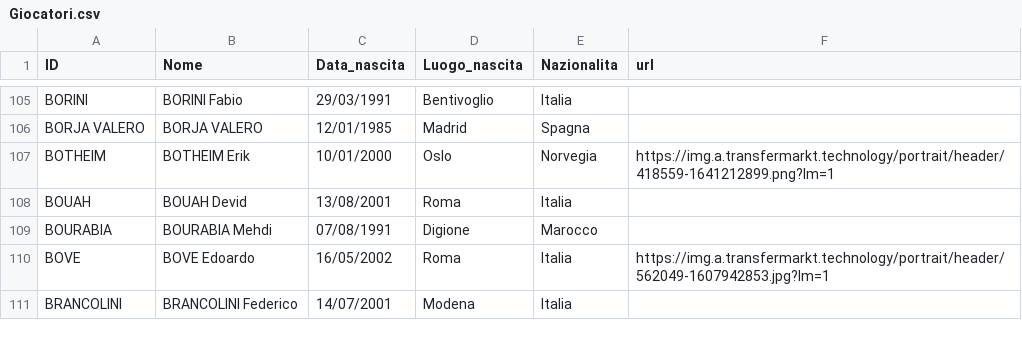
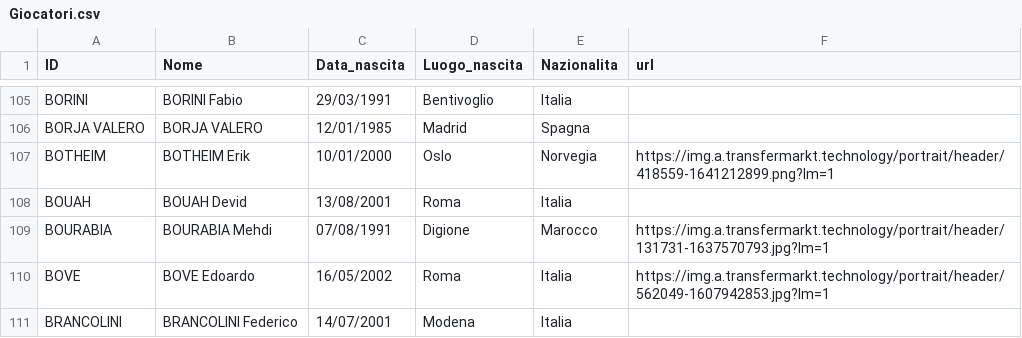
Before and after one commit to tommyblasco/MantraCevapci, a CSV file: Dati/Giocatori.csv, drawn as a sheet; only a part is shown, gaps mark what is left out; the diff covers the shown part only.

```diff
--- a/Dati/Giocatori.csv
+++ b/Dati/Giocatori.csv
@@ -108,3 +108,3 @@ BOTHEIM;BOTHEIM Erik;10/01/2000;Oslo;Norvegia;https://img.a.transfermarkt.techno
 BOUAH;BOUAH Devid;13/08/2001;Roma;Italia;
-BOURABIA;BOURABIA Mehdi;07/08/1991;Digione;Marocco;
+BOURABIA;BOURABIA Mehdi;07/08/1991;Digione;Marocco;https://img.a.transfermarkt.technology/portrait/header/131731-1637570793.jpg?lm=1
 BOVE;BOVE Edoardo;16/05/2002;Roma;Italia;https://img.a.transfermarkt.technology/portrait/header/562049-1607942853.jpg?lm=1
```
Also changed, not shown: 29 added rows elsewhere in this file, Dati/Mercato.csv, Dati/Ruolo.csv.
